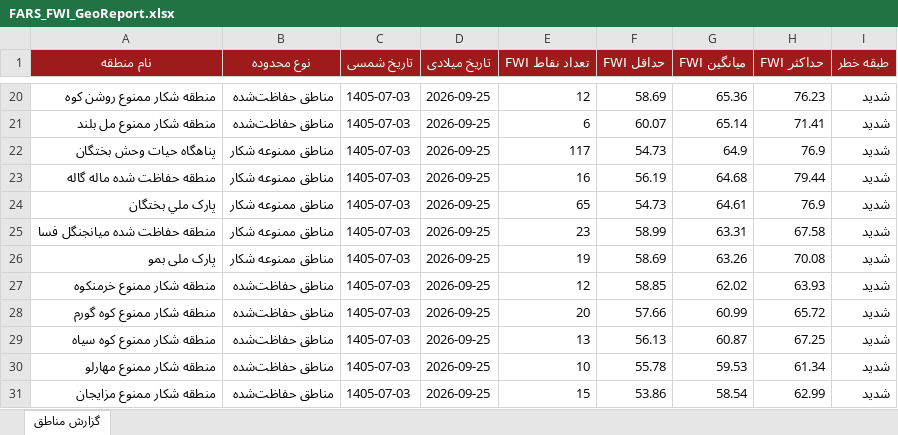
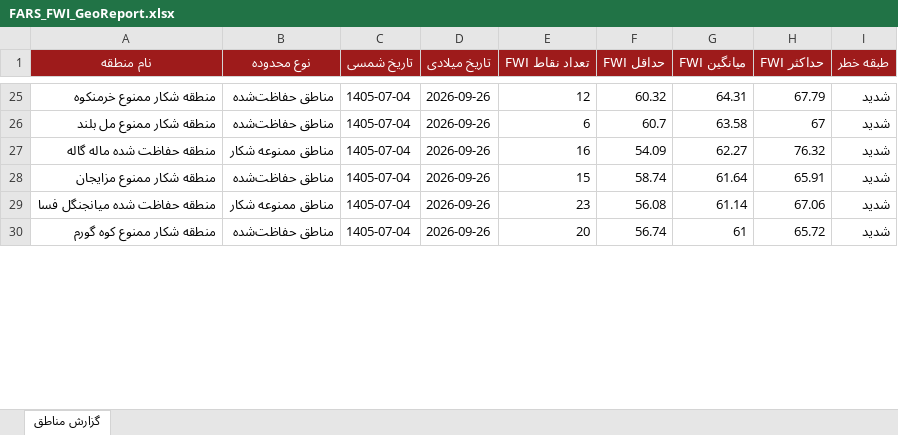
Before and after one commit to hashempoorsadegh214-prog/FARS-FWI, an Excel workbook: data/FARS_FWI_GeoReport.xlsx, sheet گزارش مناطق, drawn as a sheet; only a part is shown, gaps mark what is left out; values as stored, in another font and other column widths than the file's, no borders; conditional formats not drawn; removed rows and columns are numbered as before the commit, all else as after; the diff covers the shown part only; the diff names each change by its address in the sheet, - before the commit and + after, or states it on an @@ line.

```diff
--- a/data/FARS_FWI_GeoReport.xlsx (sheet گزارش مناطق)
+++ b/data/FARS_FWI_GeoReport.xlsx (sheet گزارش مناطق)
-A25 (نام منطقه): منطقه شکار ممنوع روشن کوه
+A25 (نام منطقه): منطقه شکار ممنوع خرمنکوه
-C25:C26 (تاریخ شمسی): 1405-07-03
+C25:C26 (تاریخ شمسی): 1405-07-04
-D25:D26 (تاریخ میلادی): 2026-09-25
+D25:D26 (تاریخ میلادی): 2026-09-26
-F25 (حداقل FWI): 58.69
+F25 (حداقل FWI): 60.32
-G25 (میانگین FWI): 65.36
+G25 (میانگین FWI): 64.31
-H25 (حداکثر FWI): 76.23
+H25 (حداکثر FWI): 67.79
-F26 (حداقل FWI): 60.07
+F26 (حداقل FWI): 60.7
-G26 (میانگین FWI): 65.14
+G26 (میانگین FWI): 63.58
-H26 (حداکثر FWI): 71.41
+H26 (حداکثر FWI): 67
-row 22: پناهگاه حيات وحش بختگان | مناطق ممنوعه شکار | 1405-07-03 | 2026-09-25 | 117 | 54.73 | 64.9 | 76.9 | شدید
-C27 (تاریخ شمسی): 1405-07-03
+C27 (تاریخ شمسی): 1405-07-04
-D27 (تاریخ میلادی): 2026-09-25
+D27 (تاریخ میلادی): 2026-09-26
-F27 (حداقل FWI): 56.19
+F27 (حداقل FWI): 54.09
-G27 (میانگین FWI): 64.68
+G27 (میانگین FWI): 62.27
-H27 (حداکثر FWI): 79.44
+H27 (حداکثر FWI): 76.32
-row 24: پارک ملي بختگان | مناطق ممنوعه شکار | 1405-07-03 | 2026-09-25 | 65 | 54.73 | 64.61 | 76.9 | شدید
+row 28: منطقه شکار ممنوع مزايجان | مناطق حفاظت‌شده | 1405-07-04 | 2026-09-26 | 15 | 58.74 | 61.64 | 65.91 | شدید
-C29 (تاریخ شمسی): 1405-07-03
+C29 (تاریخ شمسی): 1405-07-04
-D29 (تاریخ میلادی): 2026-09-25
+D29 (تاریخ میلادی): 2026-09-26
-F29 (حداقل FWI): 58.99
+F29 (حداقل FWI): 56.08
-G29 (میانگین FWI): 63.31
+G29 (میانگین FWI): 61.14
-H29 (حداکثر FWI): 67.58
+H29 (حداکثر FWI): 67.06
-row 26: پارک ملی بمو | مناطق ممنوعه شکار | 1405-07-03 | 2026-09-25 | 19 | 58.69 | 63.26 | 70.08 | شدید
-row 27: منطقه شکار ممنوع خرمنکوه | مناطق حفاظت‌شده | 1405-07-03 | 2026-09-25 | 12 | 58.85 | 62.02 | 63.93 | شدید
-C30 (تاریخ شمسی): 1405-07-03
+C30 (تاریخ شمسی): 1405-07-04
-D30 (تاریخ میلادی): 2026-09-25
+D30 (تاریخ میلادی): 2026-09-26
-F30 (حداقل FWI): 57.66
+F30 (حداقل FWI): 56.74
-G30 (میانگین FWI): 60.99
+G30 (میانگین FWI): 61
-row 29: منطقه شکار ممنوع کوه سياه | مناطق حفاظت‌شده | 1405-07-03 | 2026-09-25 | 13 | 56.13 | 60.87 | 67.25 | شدید
-row 30: منطقه شکار ممنوع مهارلو | مناطق حفاظت‌شده | 1405-07-03 | 2026-09-25 | 10 | 55.78 | 59.53 | 61.34 | شدید
-row 31: منطقه شکار ممنوع مزايجان | مناطق حفاظت‌شده | 1405-07-03 | 2026-09-25 | 15 | 53.86 | 58.54 | 62.99 | شدید
```
Also changed, not shown: 15 added rows, 9 removed rows and 65 edited cells elsewhere in this sheet, 1 other file.
